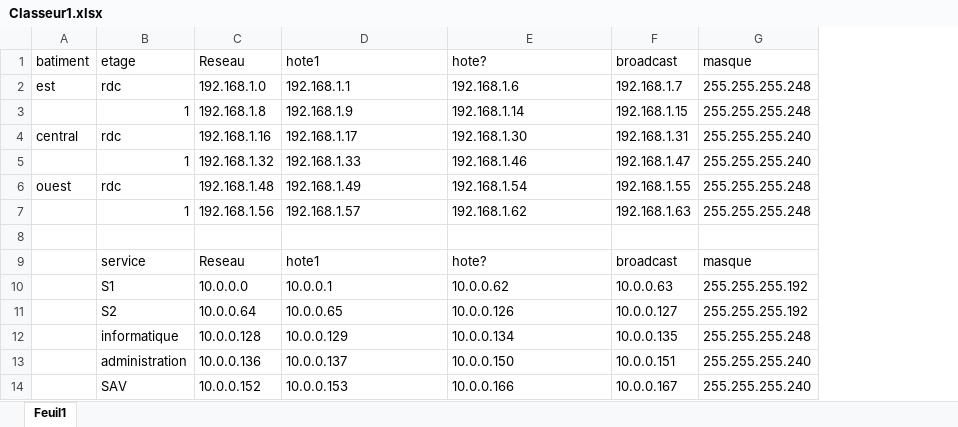
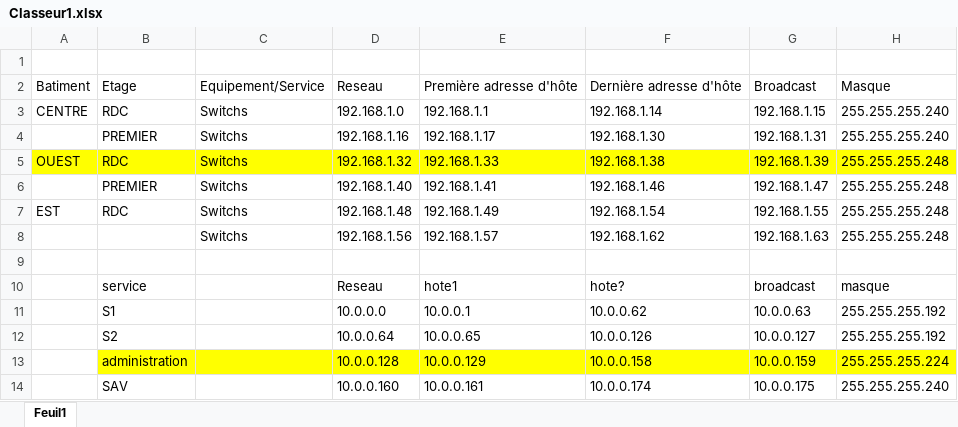
Before and after one commit to AlexandreLec/carnofluxe, an Excel workbook: Classeur1.xlsx, sheet Feuil1, drawn as a sheet; only a part is shown; values as stored, in another font and other column widths than the file's, no borders; removed rows and columns are numbered as before the commit, all else as after; the diff covers the shown part only; the diff names each change by its address in the sheet, - before the commit and + after, or states it on an @@ line.

```diff
--- a/Classeur1.xlsx (sheet Feuil1)
+++ b/Classeur1.xlsx (sheet Feuil1)
-column A, row 1: batiment; rows 4-6: central |  | ouest
+column A, rows 3-5: CENTRE |  | OUEST; row 7: EST
+column C, rows 3-5: all Switchs; rows 7-8: Switchs | Switchs
-row 1: batiment | etage | Reseau | hote1 | hote? | broadcast | masque
+row 1: (empty)
-row 2: est | rdc | 192.168.1.0 | 192.168.1.1 | 192.168.1.6 | 192.168.1.7 | 255.255.255.248
+row 2: Batiment | Etage | Equipement/Service | Reseau | Première adresse d'hôte | Dernière adresse d'hôte | Broadcast | Masque
-B3: 1
+B3: RDC
-D3: 192.168.1.8
+D3: 192.168.1.0
-E3: 192.168.1.9
+E3: 192.168.1.1
-H3: 255.255.255.248
+H3: 255.255.255.240
-B4: rdc
+B4: PREMIER
-B5: 1
+B5: RDC
-B5 fill: none
+B5 fill: #FFFF00
-D5:H5 fill: none
+D5:H5 fill: #FFFF00
-F5: 192.168.1.46
+F5: 192.168.1.38
-G5: 192.168.1.47
+G5: 192.168.1.39
-H5: 255.255.255.240
+H5: 255.255.255.248
+row 6:  | PREMIER | Switchs | 192.168.1.40 | 192.168.1.41 | 192.168.1.46 | 192.168.1.47 | 255.255.255.248
-B7: rdc
+B7: RDC
-B8: 1
+B8: (empty)
-row 12:  | informatique | 10.0.0.128 | 10.0.0.129 | 10.0.0.134 | 10.0.0.135 | 255.255.255.248
-B13 fill: none
+B13 fill: #FFFF00
-D13: 10.0.0.136
+D13: 10.0.0.128
-D13:H13 fill: none
+D13:H13 fill: #FFFF00
-E13: 10.0.0.137
+E13: 10.0.0.129
-F13: 10.0.0.150
+F13: 10.0.0.158
-G13: 10.0.0.151
+G13: 10.0.0.159
-H13: 255.255.255.240
+H13: 255.255.255.224
-D14: 10.0.0.152
+D14: 10.0.0.160
-E14: 10.0.0.153
+E14: 10.0.0.161
-F14: 10.0.0.166
+F14: 10.0.0.174
-G14: 10.0.0.167
+G14: 10.0.0.175
```
Also changed, not shown: 7 added rows, 2 removed rows, 12 edited cells and cell formats elsewhere in this sheet, 1 other file.
